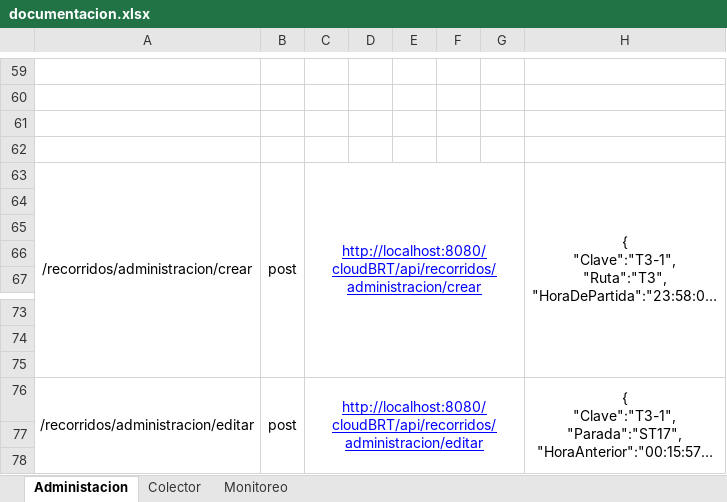
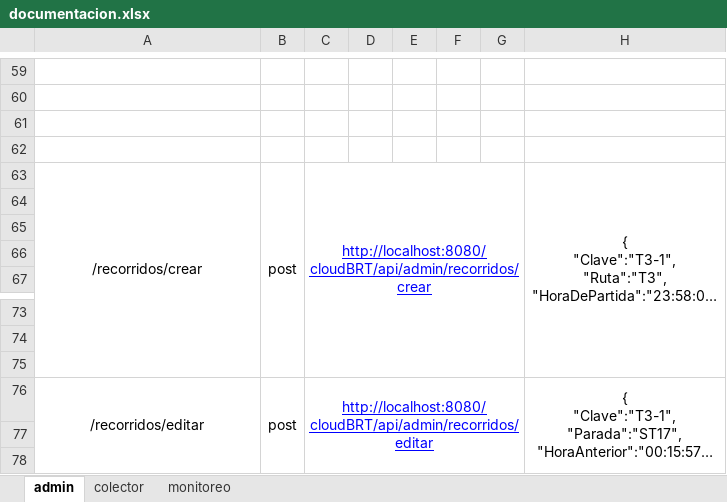
Before and after one commit to Giovanni2293/cloudBRT, an Excel workbook: documentacion.xlsx, sheet admin, drawn as a sheet; only a part is shown, gaps mark what is left out; long unchanged cells end in …; values as stored, in another font and other column widths than the file's, no borders; the diff covers the shown part only; the diff names each change by its address in the sheet, - before the commit and + after, or states it on an @@ line.

```diff
--- a/documentacion.xlsx (sheet admin)
+++ b/documentacion.xlsx (sheet admin)
-sheet tab: Administacion
+sheet tab: admin
-sheet tab: Colector
+sheet tab: colector
-sheet tab: Monitoreo
+sheet tab: monitoreo
-A63: /recorridos/administracion/crear
+A63: /recorridos/crear
-C63: http://localhost:8080/cloudBRT/api/recorridos/administracion/crear
+C63: http://localhost:8080/cloudBRT/api/admin/recorridos/crear
-A76: /recorridos/administracion/editar
+A76: /recorridos/editar
-C76: http://localhost:8080/cloudBRT/api/recorridos/administracion/editar
+C76: http://localhost:8080/cloudBRT/api/admin/recorridos/editar
```
Also changed, not shown: 31 edited cells elsewhere in this sheet, sheet monitoreo, 29 other files.
